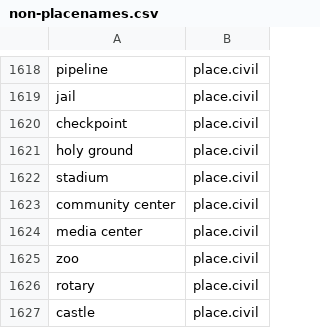
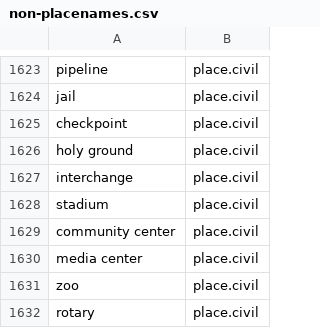
Before and after one commit to OpenSextant/Xponents, a CSV file: solr/etc/gazetteer/filters/non-placenames.csv, drawn as a sheet; only a part is shown, gaps mark what is left out; the shorter side is filled out with more unchanged rows; the diff covers the shown part only.

Commit message:
debug: tag filter lang ID was not used properly; TaxonMatcher did not filter on match text; Decrement trivially short names that are not admin boundaries; refactor solr build script;  JRC names still has places encoded as persons -- fixing.

```diff
--- a/solr/etc/gazetteer/filters/non-placenames.csv
+++ b/solr/etc/gazetteer/filters/non-placenames.csv
@@ -1621,2 +1626,3 @@ checkpoint,place.civil
 holy ground,place.civil
+interchange,place.civil
 stadium,place.civil
```
Also changed, not shown: 9 added rows elsewhere in this file, solr/etc/gazetteer/filters/non-placenames,acronym.csv, 7 other files.
